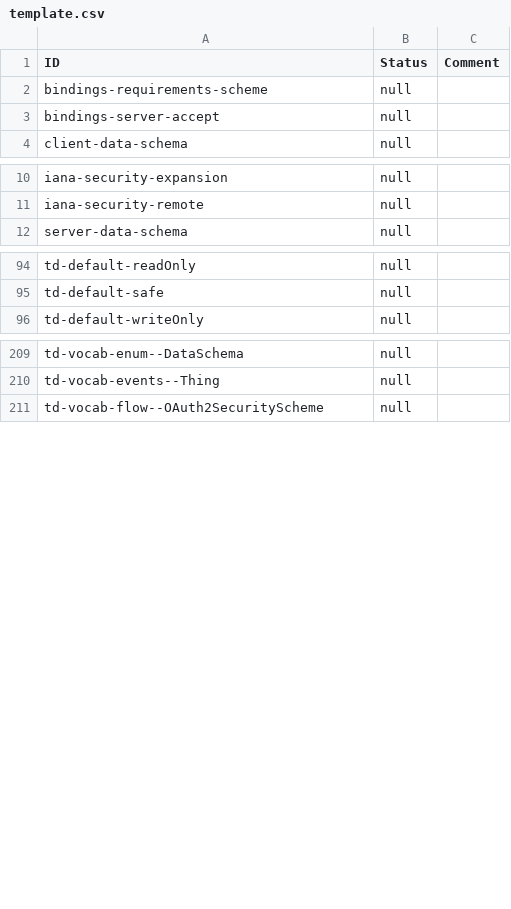
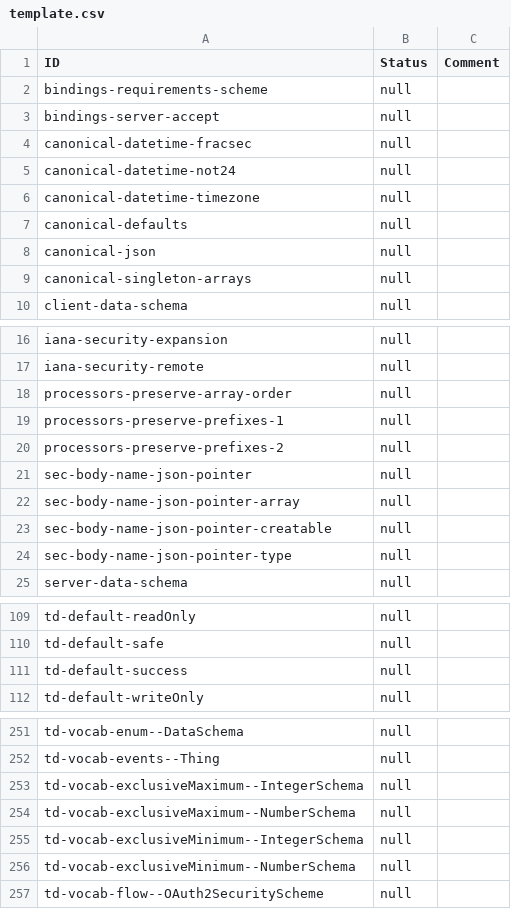
Before and after one commit to w3c/wot-thing-description, a CSV file: testing/inputs/results/template.csv, drawn as a sheet; only a part is shown, gaps mark what is left out; the diff covers the shown part only.

```diff
--- a/testing/inputs/results/template.csv
+++ b/testing/inputs/results/template.csv
@@ -3,2 +3,8 @@
 "bindings-server-accept","null",
+"canonical-datetime-fracsec","null",
+"canonical-datetime-not24","null",
+"canonical-datetime-timezone","null",
+"canonical-defaults","null",
+"canonical-json","null",
+"canonical-singleton-arrays","null",
 "client-data-schema","null",
@@ -11,2 +17,9 @@
 "iana-security-remote","null",
+"processors-preserve-array-order","null",
+"processors-preserve-prefixes-1","null",
+"processors-preserve-prefixes-2","null",
+"sec-body-name-json-pointer","null",
+"sec-body-name-json-pointer-array","null",
+"sec-body-name-json-pointer-creatable","null",
+"sec-body-name-json-pointer-type","null",
 "server-data-schema","null",
@@ -95,2 +110,3 @@
 "td-default-safe","null",
+"td-default-success","null",
 "td-default-writeOnly","null",
@@ -210,2 +252,6 @@
 "td-vocab-events--Thing","null",
+"td-vocab-exclusiveMaximum--IntegerSchema","null",
+"td-vocab-exclusiveMaximum--NumberSchema","null",
+"td-vocab-exclusiveMinimum--IntegerSchema","null",
+"td-vocab-exclusiveMinimum--NumberSchema","null",
 "td-vocab-flow--OAuth2SecurityScheme","null",
```
Also changed, not shown: 42 added rows and 1 edited cell elsewhere in this file, 2 other files.
